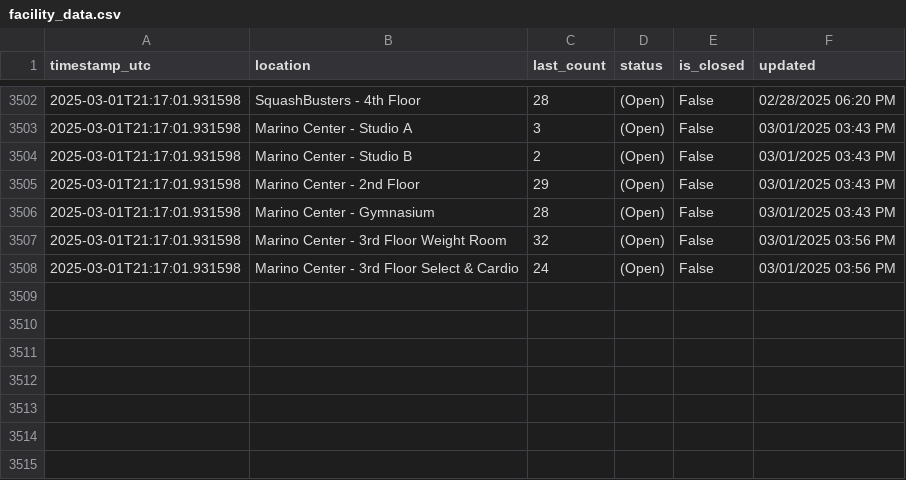
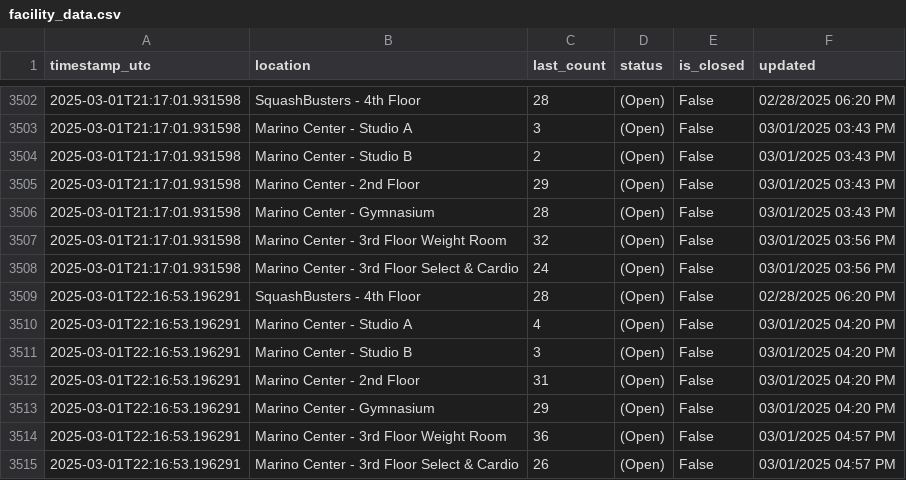
Before and after one commit to Anuttan/NEU-Gym-Tracker, a CSV file: data/facility_data.csv, drawn as a sheet; only a part is shown, gaps mark what is left out.

Commit message:
Update facility data

```diff
--- a/data/facility_data.csv
+++ b/data/facility_data.csv
@@ -3508 +3508,8 @@ timestamp_utc,location,last_count,status,is_closed,updated
 2025-03-01T21:17:01.931598,Marino Center - 3rd Floor Select & Cardio,24,(Open),False,03/01/2025 03:56 PM
+2025-03-01T22:16:53.196291,SquashBusters - 4th Floor,28,(Open),False,02/28/2025 06:20 PM
+2025-03-01T22:16:53.196291,Marino Center - Studio A,4,(Open),False,03/01/2025 04:20 PM
+2025-03-01T22:16:53.196291,Marino Center - Studio B,3,(Open),False,03/01/2025 04:20 PM
+2025-03-01T22:16:53.196291,Marino Center - 2nd Floor,31,(Open),False,03/01/2025 04:20 PM
+2025-03-01T22:16:53.196291,Marino Center - Gymnasium,29,(Open),False,03/01/2025 04:20 PM
+2025-03-01T22:16:53.196291,Marino Center - 3rd Floor Weight Room,36,(Open),False,03/01/2025 04:57 PM
+2025-03-01T22:16:53.196291,Marino Center - 3rd Floor Select & Cardio,26,(Open),False,03/01/2025 04:57 PM
```
Also changed, not shown: 1 other file.
